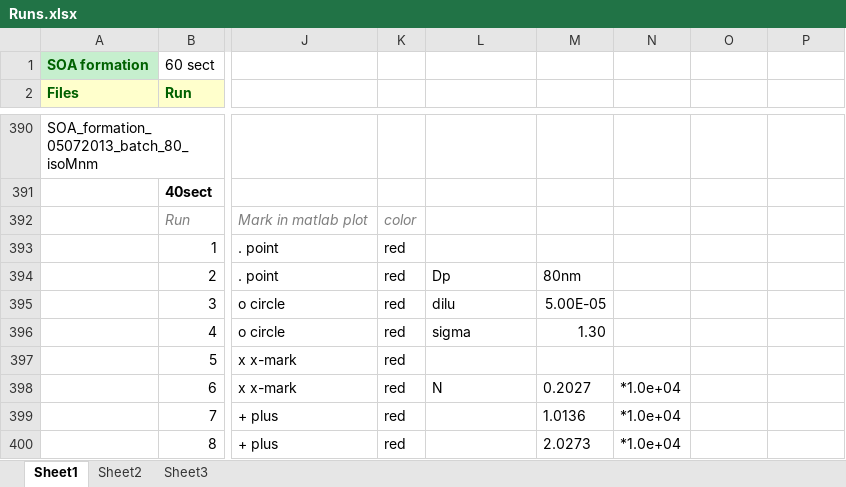
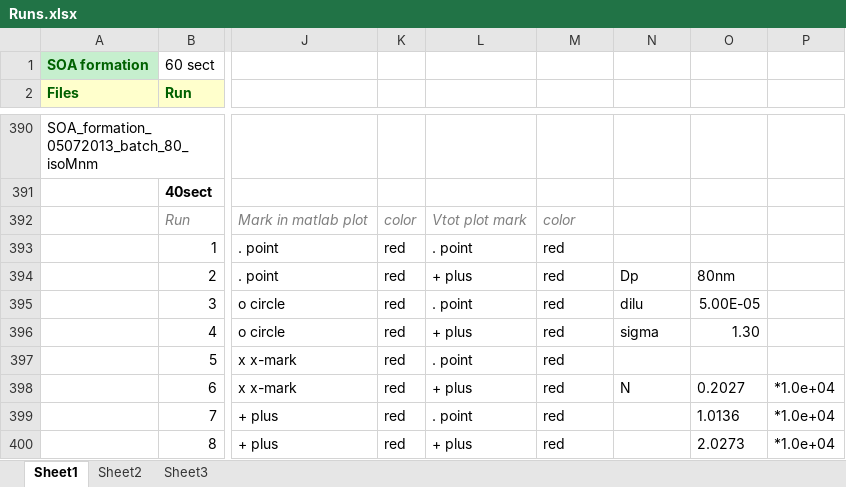
Before and after one commit to mdalmaso/AECHAMO, an Excel workbook: Results and scripts_mp/SOA formation/Runs.xlsx, sheet Sheet1, drawn as a sheet; only a part is shown, gaps mark what is left out; values as stored, in another font and other column widths than the file's, no borders; the diff covers the shown part only; the diff names each change by its address in the sheet, - before the commit and + after, or states it on an @@ line.

```diff
--- a/Results and scripts_mp/SOA formation/Runs.xlsx (sheet Sheet1)
+++ b/Results and scripts_mp/SOA formation/Runs.xlsx (sheet Sheet1)
-L392: (empty)
+L392: Vtot plot mark
-M392: (empty)
+M392: color
-L393: (empty)
+L393: . point
-M393: (empty)
+M393: red
-L394: Dp
+L394: + plus
-M394: 80nm
+M394: red
-N394: (empty)
+N394: Dp
-O394: (empty)
+O394: 80nm
-L395: dilu
+L395: . point
-M395: 5.00E-05
+M395: red
-N395: (empty)
+N395: dilu
-O395: (empty)
+O395: 5.00E-05
-L396: sigma
+L396: + plus
-M396: 1.30
+M396: red
-N396: (empty)
+N396: sigma
-O396: (empty)
+O396: 1.30
-L397: (empty)
+L397: . point
-M397: (empty)
+M397: red
-L398: N
+L398: + plus
-M398: 0.2027
+M398: red
-N398: *1.0e+04
+N398: N
-O398: (empty)
+O398: 0.2027
-P398:P400: (empty)
+P398:P400: *1.0e+04
-L399: (empty)
+L399: . point
-M399: 1.0136
+M399: red
-N399:N400: *1.0e+04
+N399:N400: (empty)
-O399: (empty)
+O399: 1.0136
-L400: (empty)
+L400: + plus
-M400: 2.0273
+M400: red
-O400: (empty)
+O400: 2.0273
```
Also changed, not shown: 3 added rows and 135 edited cells elsewhere in this sheet, 11 other files.
